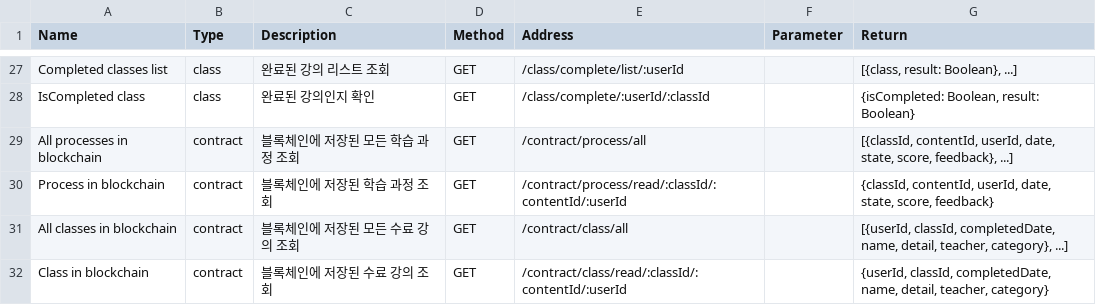
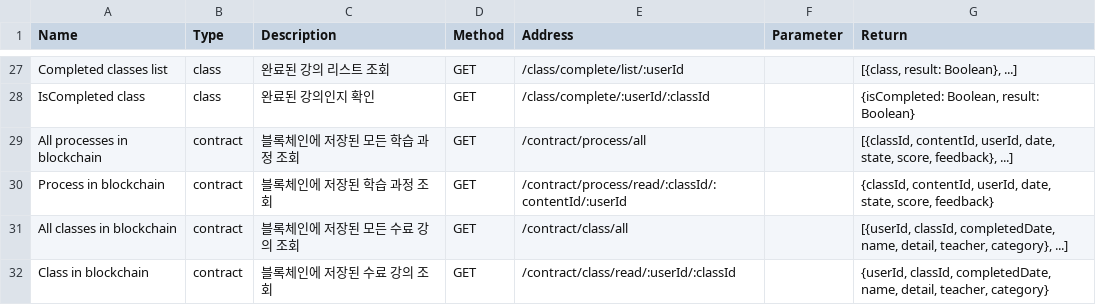
Before and after one commit to LeeSeungYun1020/Baleum, a CSV file: server/data/api.csv, drawn as a sheet; only a part is shown, gaps mark what is left out.

Commit message:
[server] Update api description

```diff
--- a/server/data/api.csv
+++ b/server/data/api.csv
@@ -31,2 +31,2 @@ Process in blockchain,contract,블록체인에 저장된 학습 과정 조회,GE
 All classes in blockchain,contract,블록체인에 저장된 모든 수료 강의 조회,GET,/contract/class/all,,"[{userId, classId, completedDate, name, detail, teacher, category}, ...]"
-Class in blockchain,contract,블록체인에 저장된 수료 강의 조회,GET,/contract/class/read/:classId/:contentId/:userId,,"{userId, classId, completedDate, name, detail, teacher, category}"
+Class in blockchain,contract,블록체인에 저장된 수료 강의 조회,GET,/contract/class/read/:userId/:classId,,"{userId, classId, completedDate, name, detail, teacher, category}"
```
